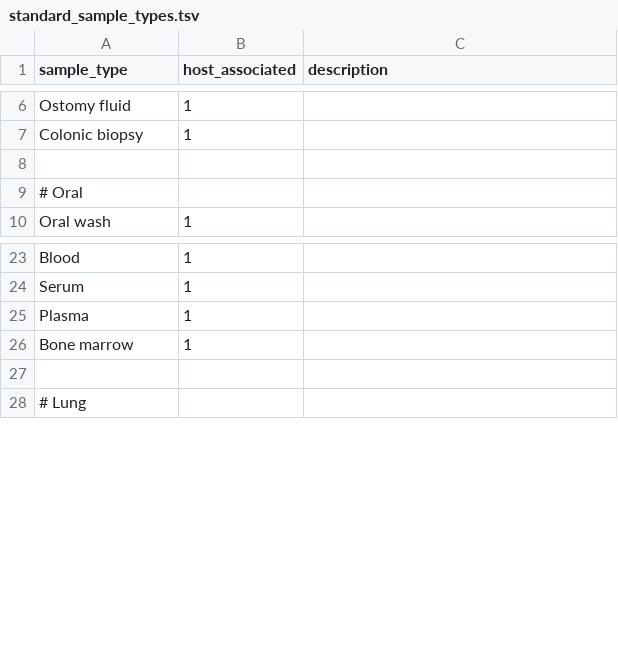
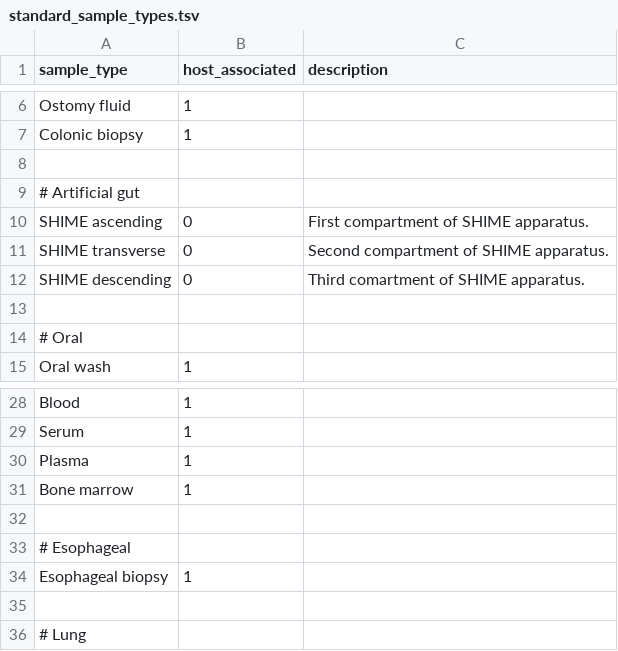
Before and after one commit to scottdaniel/SampleRegistry, a TSV file: standard_sample_types.tsv, drawn as a sheet; only a part is shown, gaps mark what is left out.

Commit message:
Add more standard sample types

```diff
--- a/standard_sample_types.tsv
+++ b/standard_sample_types.tsv
@@ -8,2 +8,7 @@ Colonic biopsy	1
 
+# Artificial gut
+SHIME ascending	0	First compartment of SHIME apparatus.
+SHIME transverse	0	Second compartment of SHIME apparatus.
+SHIME descending	0	Third comartment of SHIME apparatus.
+
 # Oral
@@ -26,2 +31,5 @@ Plasma	1
 Bone marrow	1	
+
+# Esophageal
+Esophageal biopsy	1
 
```
